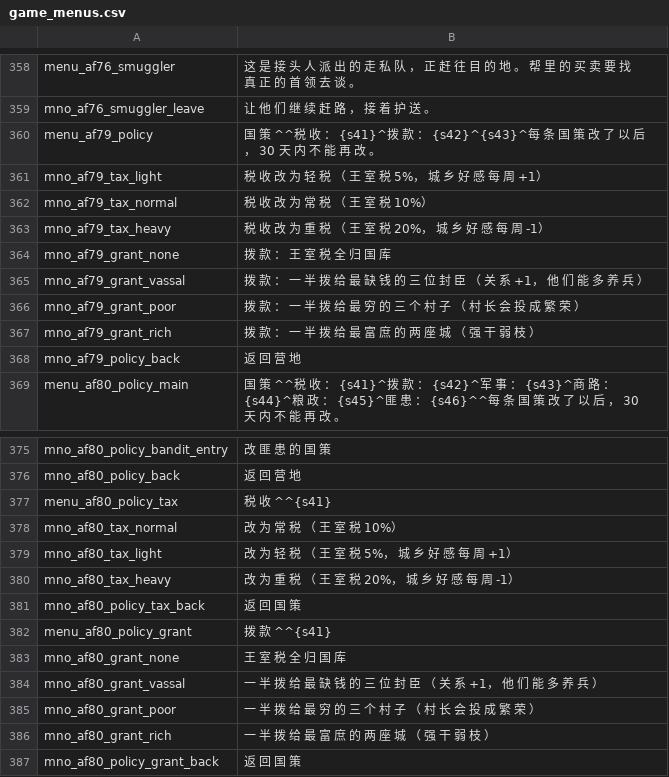
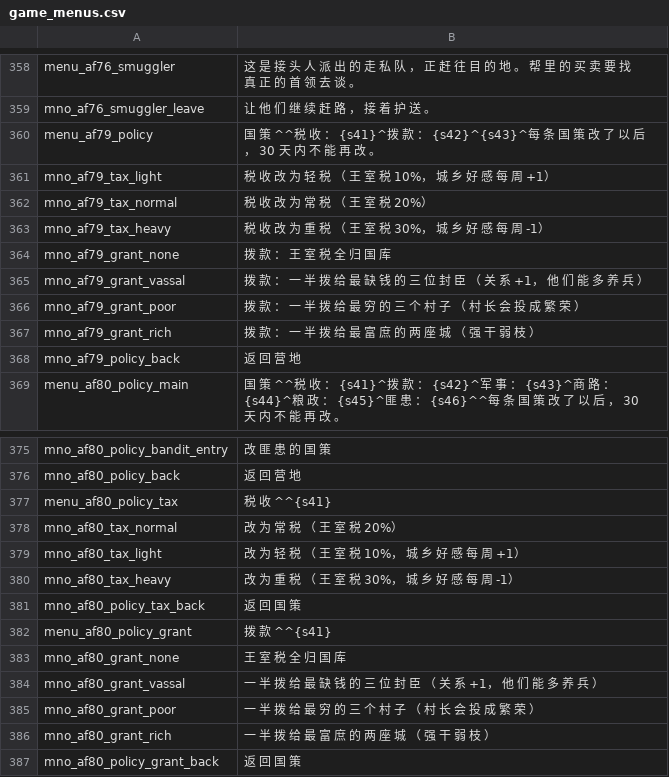
Before and after one commit to Augdgasjkh354-lang/ok, a CSV file: localization/cn_s/game_menus.csv, drawn as a sheet; only a part is shown, gaps mark what is left out.

```diff
--- a/localization/cn_s/game_menus.csv
+++ b/localization/cn_s/game_menus.csv
@@ -360,5 +360,5 @@ mno_af76_smuggler_leave|让 他 们 继 续 赶 路 ， 接 着 护 送 。
 menu_af79_policy|国 策 ^^税 收 ： {s41}^拨 款 ： {s42}^{s43}^每 条 国 策 改 了 以 后 ， 30 天 内 不 能 再 改 。
-mno_af79_tax_light|税 收 改 为 轻 税 （ 王 室 税 5%， 城 乡 好 感 每 周 +1）
-mno_af79_tax_normal|税 收 改 为 常 税 （ 王 室 税 10%）
-mno_af79_tax_heavy|税 收 改 为 重 税 （ 王 室 税 20%， 城 乡 好 感 每 周 -1）
+mno_af79_tax_light|税 收 改 为 轻 税 （ 王 室 税 10%， 城 乡 好 感 每 周 +1）
+mno_af79_tax_normal|税 收 改 为 常 税 （ 王 室 税 20%）
+mno_af79_tax_heavy|税 收 改 为 重 税 （ 王 室 税 30%， 城 乡 好 感 每 周 -1）
 mno_af79_grant_none|拨 款 ： 王 室 税 全 归 国 库
@@ -377,5 +377,5 @@ mno_af80_policy_back|返 回 营 地
 menu_af80_policy_tax|税 收 ^^{s41}
-mno_af80_tax_normal|改 为 常 税 （ 王 室 税 10%）
-mno_af80_tax_light|改 为 轻 税 （ 王 室 税 5%， 城 乡 好 感 每 周 +1）
-mno_af80_tax_heavy|改 为 重 税 （ 王 室 税 20%， 城 乡 好 感 每 周 -1）
+mno_af80_tax_normal|改 为 常 税 （ 王 室 税 20%）
+mno_af80_tax_light|改 为 轻 税 （ 王 室 税 10%， 城 乡 好 感 每 周 +1）
+mno_af80_tax_heavy|改 为 重 税 （ 王 室 税 30%， 城 乡 好 感 每 周 -1）
 mno_af80_policy_tax_back|返 回 国 策
```
Also changed, not shown: localization/cn_s/quick_strings.csv, localization/cns/game_menus.csv, 19 other files.
